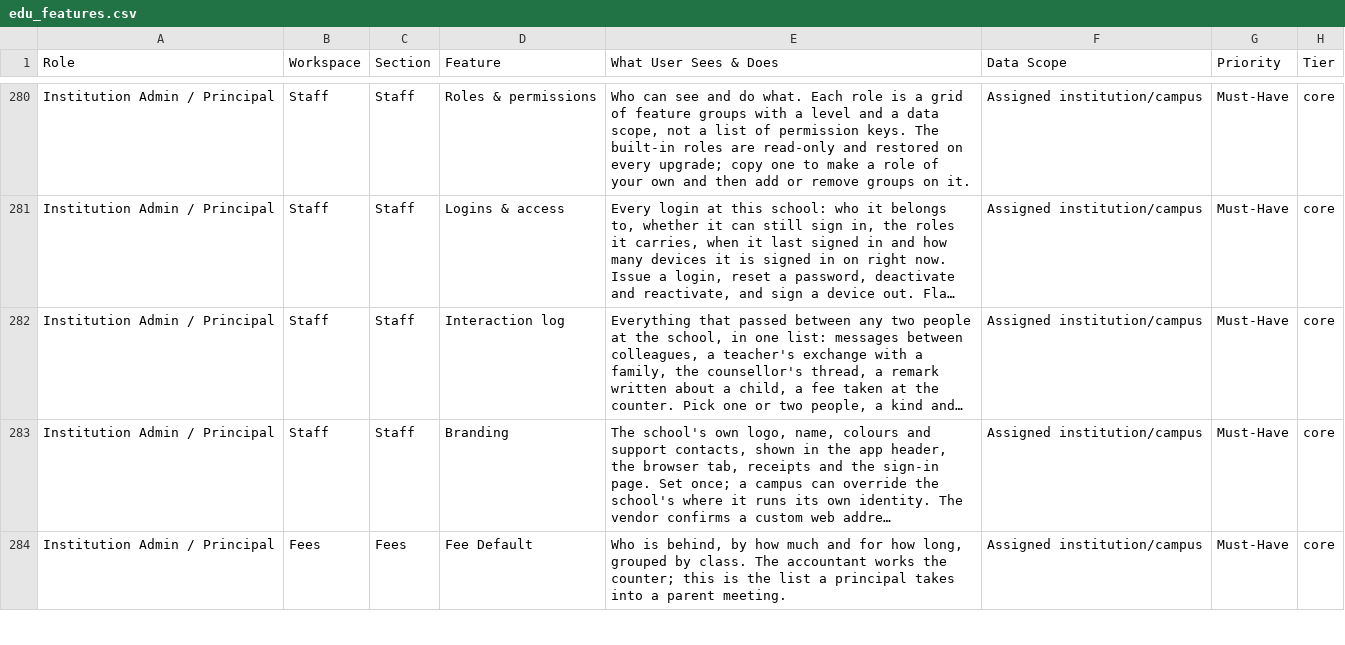
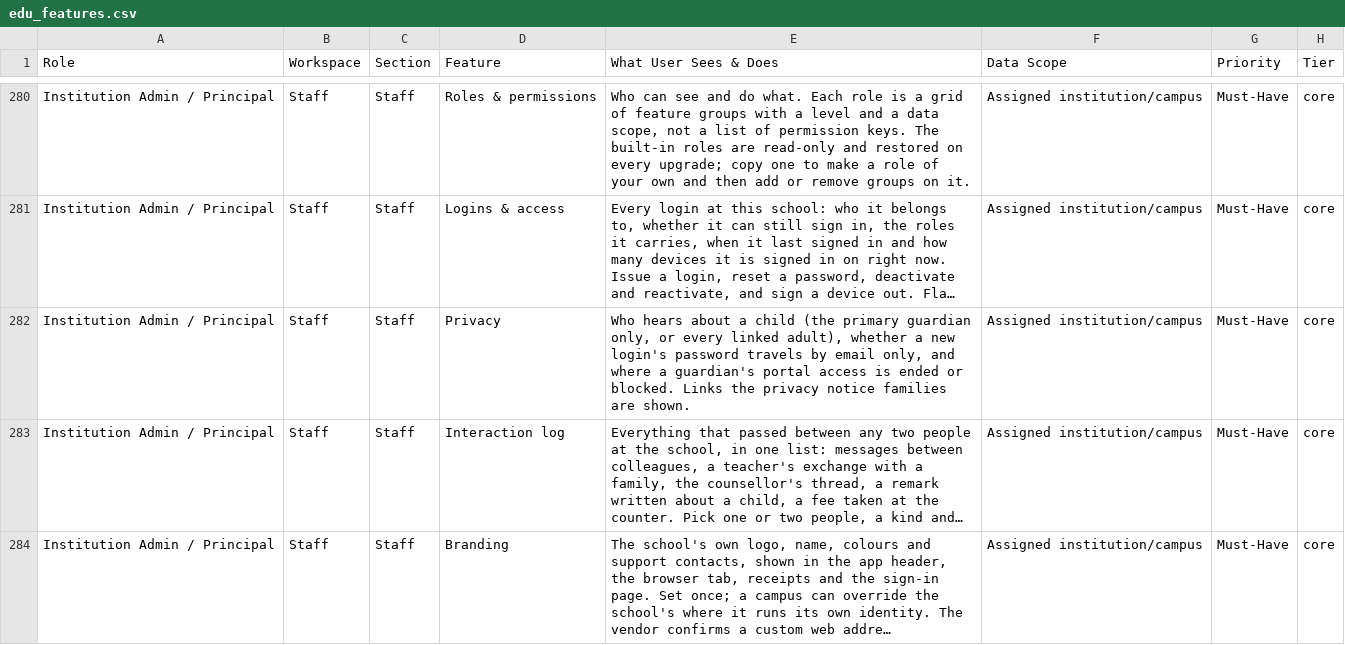
Before and after one commit to infovivencia2026-debug/temp_sch_erp-, a CSV file: docs/edu_features.csv, drawn as a sheet; only a part is shown, gaps mark what is left out; the shorter side is filled out with more unchanged rows; long unchanged cells end in …; the diff names each change by its address in the sheet, - before the commit and + after, or states it on an @@ line.

```diff
--- a/docs/edu_features.csv
+++ b/docs/edu_features.csv
+row 282: Institution Admin / Principal | Staff | Staff | Privacy | Who hears about a child (the primary guardian only, or every linked adult), whether a new login's password travels by email only, and where a guardian's portal access is ended or blocked. Links the privacy notice families are shown. | Assigned institution/campus | Must-Have | core
```
Also changed, not shown: 27 other files.
